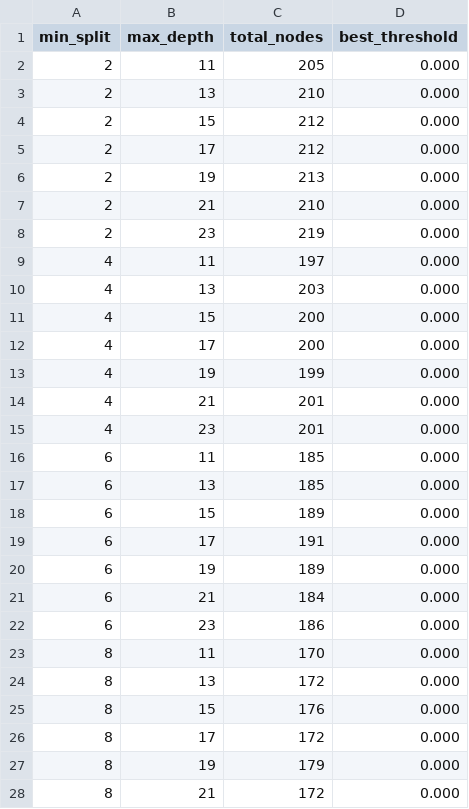
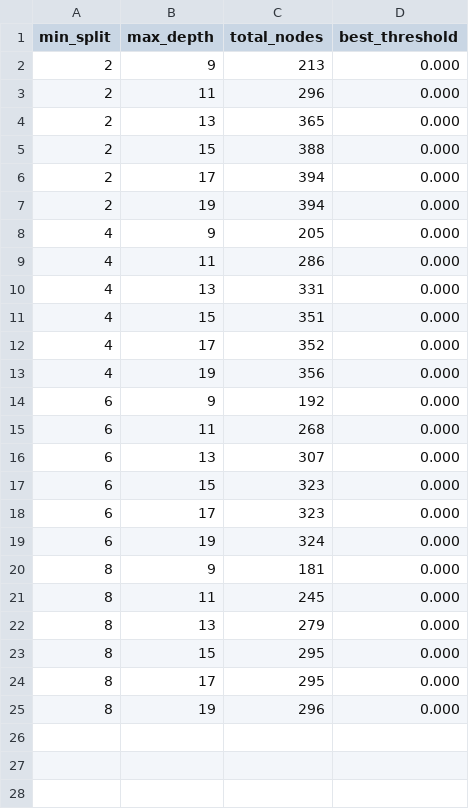
Before and after one commit to viettran-edgeAI/MCU, a CSV file: tools/pre_train/trained_model/walker_fall_node_log.csv, drawn as a sheet; only a part is shown; the diff covers the shown part only.

```diff
--- a/tools/pre_train/trained_model/walker_fall_node_log.csv
+++ b/tools/pre_train/trained_model/walker_fall_node_log.csv
@@ -1,28 +1,25 @@
 min_split,max_depth,total_nodes,best_threshold
-2,11,205,0.000
-2,13,210,0.000
-2,15,212,0.000
-2,17,212,0.000
-2,19,213,0.000
-2,21,210,0.000
-2,23,219,0.000
-4,11,197,0.000
-4,13,203,0.000
-4,15,200,0.000
-4,17,200,0.000
-4,19,199,0.000
-4,21,201,0.000
-4,23,201,0.000
-6,11,185,0.000
-6,13,185,0.000
-6,15,189,0.000
-6,17,191,0.000
-6,19,189,0.000
-6,21,184,0.000
-6,23,186,0.000
-8,11,170,0.000
-8,13,172,0.000
-8,15,176,0.000
-8,17,172,0.000
-8,19,179,0.000
-8,21,172,0.000
+2,9,213,0.000
+2,11,296,0.000
+2,13,365,0.000
+2,15,388,0.000
+2,17,394,0.000
+2,19,394,0.000
+4,9,205,0.000
+4,11,286,0.000
+4,13,331,0.000
+4,15,351,0.000
+4,17,352,0.000
+4,19,356,0.000
+6,9,192,0.000
+6,11,268,0.000
+6,13,307,0.000
+6,15,323,0.000
+6,17,323,0.000
+6,19,324,0.000
+8,9,181,0.000
+8,11,245,0.000
+8,13,279,0.000
+8,15,295,0.000
+8,17,295,0.000
+8,19,296,0.000
```
Also changed, not shown: 1 removed row elsewhere in this file, tools/pre_train/trained_model/digit_data_node_log.csv, 39 other files.
